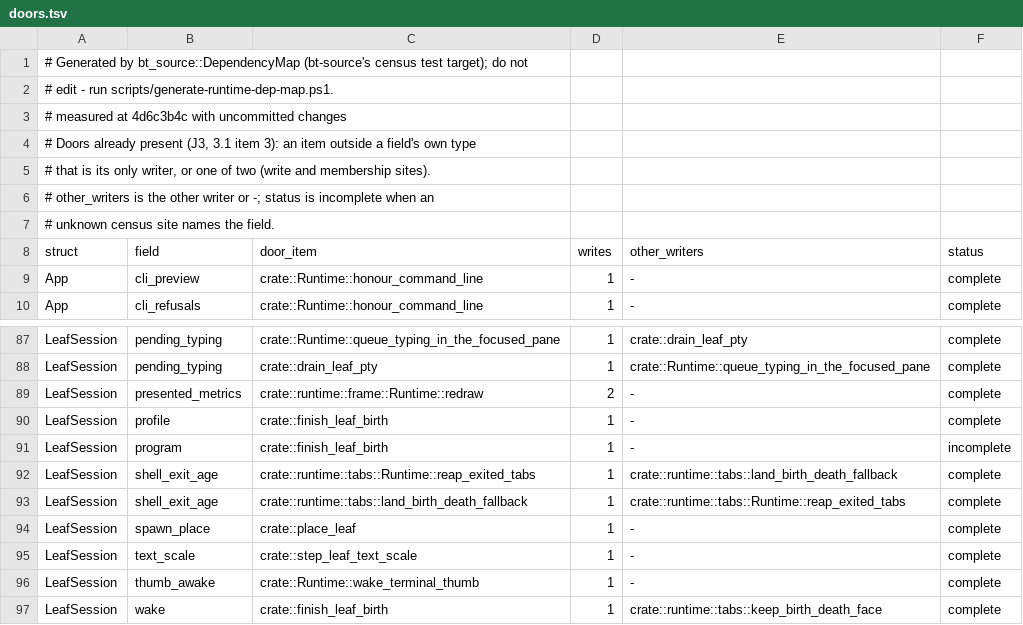
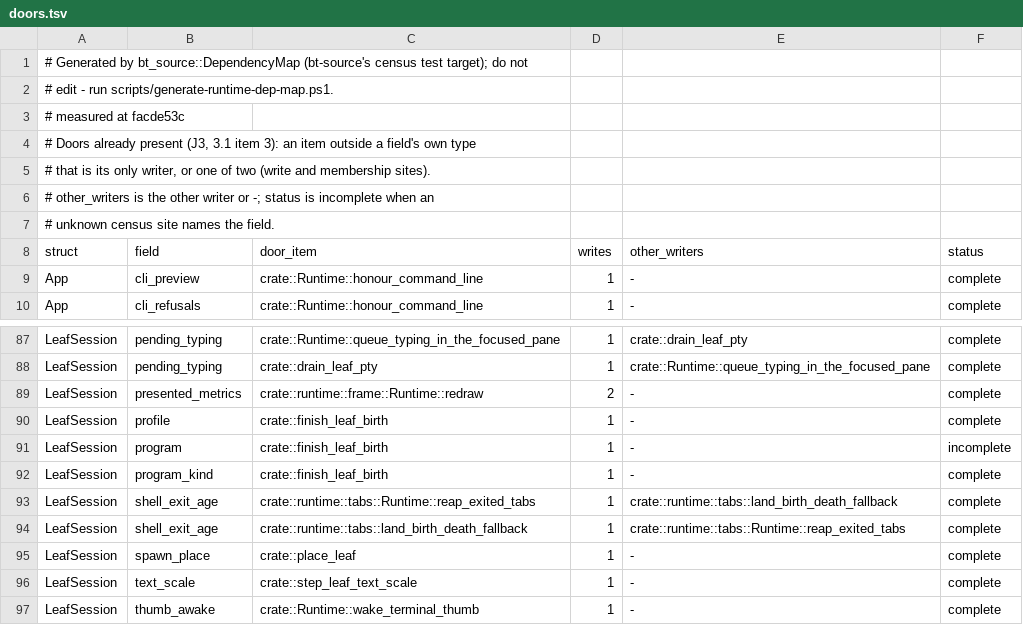
Before and after one commit to lulu-loopp/folio-terminal, a TSV file: docs/plans/design/runtime-dep-map/doors.tsv, drawn as a sheet; only a part is shown, gaps mark what is left out; the shorter side is filled out with more unchanged rows.

```diff
--- a/docs/plans/design/runtime-dep-map/doors.tsv
+++ b/docs/plans/design/runtime-dep-map/doors.tsv
@@ -2,3 +2,3 @@
 # edit - run scripts/generate-runtime-dep-map.ps1.
-# measured at 4d6c3b4c with uncommitted changes
+# measured at facde53c
 # Doors already present (J3, 3.1 item 3): an item outside a field's own type
@@ -91,2 +91,3 @@ LeafSession	profile	crate::finish_leaf_birth	1	-	complete
 LeafSession	program	crate::finish_leaf_birth	1	-	incomplete
+LeafSession	program_kind	crate::finish_leaf_birth	1	-	complete
 LeafSession	shell_exit_age	crate::runtime::tabs::Runtime::reap_exited_tabs	1	crate::runtime::tabs::land_birth_death_fallback	complete
```
Also changed, not shown: docs/plans/design/runtime-dep-map/fields.tsv, docs/plans/design/runtime-dep-map/topics.tsv, 1 other file.
